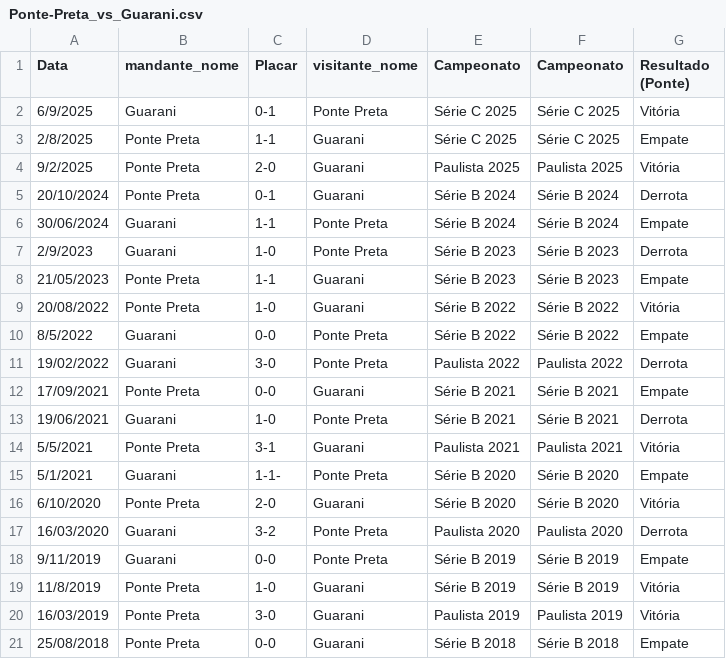
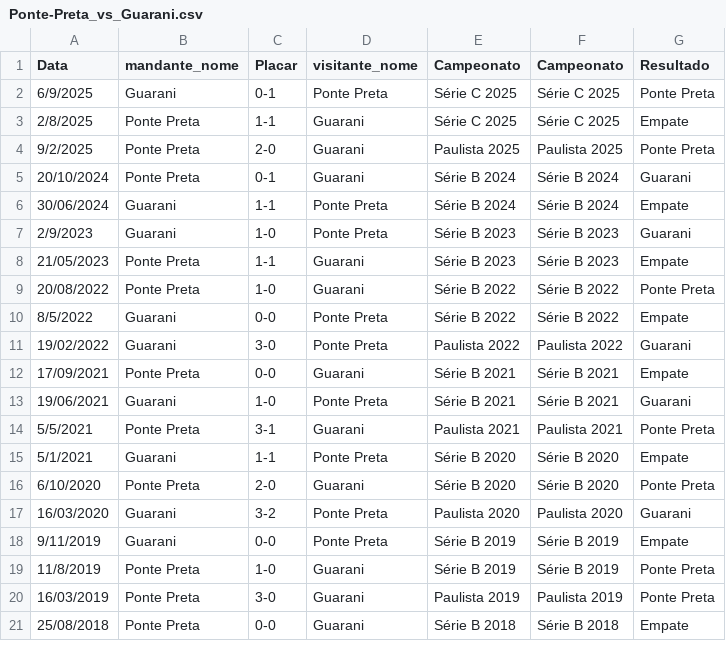
Before and after one commit to dacostaEF/loteca-inteligente, a CSV file: backend/models/Confrontos/Ponte-Preta_vs_Guarani.csv, drawn as a sheet.

```diff
--- a/backend/models/Confrontos/Ponte-Preta_vs_Guarani.csv
+++ b/backend/models/Confrontos/Ponte-Preta_vs_Guarani.csv
@@ -1,21 +1,21 @@
-Data,mandante_nome,Placar,visitante_nome,Campeonato,Campeonato,Resultado (Ponte)
-6/9/2025,Guarani,0-1,Ponte Preta,Série C 2025,Série C 2025,Vitória
+Data,mandante_nome,Placar,visitante_nome,Campeonato,Campeonato,Resultado
+6/9/2025,Guarani,0-1,Ponte Preta,Série C 2025,Série C 2025,Ponte Preta
 2/8/2025,Ponte Preta,1-1,Guarani,Série C 2025,Série C 2025,Empate
-9/2/2025,Ponte Preta,2-0,Guarani,Paulista 2025,Paulista 2025,Vitória
-20/10/2024,Ponte Preta,0-1,Guarani,Série B 2024,Série B 2024,Derrota
+9/2/2025,Ponte Preta,2-0,Guarani,Paulista 2025,Paulista 2025,Ponte Preta
+20/10/2024,Ponte Preta,0-1,Guarani,Série B 2024,Série B 2024,Guarani
 30/06/2024,Guarani,1-1,Ponte Preta,Série B 2024,Série B 2024,Empate
-2/9/2023,Guarani,1-0,Ponte Preta,Série B 2023,Série B 2023,Derrota
+2/9/2023,Guarani,1-0,Ponte Preta,Série B 2023,Série B 2023,Guarani
 21/05/2023,Ponte Preta,1-1,Guarani,Série B 2023,Série B 2023,Empate
-20/08/2022,Ponte Preta,1-0,Guarani,Série B 2022,Série B 2022,Vitória
+20/08/2022,Ponte Preta,1-0,Guarani,Série B 2022,Série B 2022,Ponte Preta
 8/5/2022,Guarani,0-0,Ponte Preta,Série B 2022,Série B 2022,Empate
-19/02/2022,Guarani,3-0,Ponte Preta,Paulista 2022,Paulista 2022,Derrota
+19/02/2022,Guarani,3-0,Ponte Preta,Paulista 2022,Paulista 2022,Guarani
 17/09/2021,Ponte Preta,0-0,Guarani,Série B 2021,Série B 2021,Empate
-19/06/2021,Guarani,1-0,Ponte Preta,Série B 2021,Série B 2021,Derrota
-5/5/2021,Ponte Preta,3-1,Guarani,Paulista 2021,Paulista 2021,Vitória
-5/1/2021,Guarani,1-1-,Ponte Preta,Série B 2020,Série B 2020,Empate
-6/10/2020,Ponte Preta,2-0,Guarani,Série B 2020,Série B 2020,Vitória
-16/03/2020,Guarani,3-2,Ponte Preta,Paulista 2020,Paulista 2020,Derrota
+19/06/2021,Guarani,1-0,Ponte Preta,Série B 2021,Série B 2021,Guarani
+5/5/2021,Ponte Preta,3-1,Guarani,Paulista 2021,Paulista 2021,Ponte Preta
+5/1/2021,Guarani,1-1,Ponte Preta,Série B 2020,Série B 2020,Empate
+6/10/2020,Ponte Preta,2-0,Guarani,Série B 2020,Série B 2020,Ponte Preta
+16/03/2020,Guarani,3-2,Ponte Preta,Paulista 2020,Paulista 2020,Guarani
 9/11/2019,Guarani,0-0,Ponte Preta,Série B 2019,Série B 2019,Empate
-11/8/2019,Ponte Preta,1-0,Guarani,Série B 2019,Série B 2019,Vitória
-16/03/2019,Ponte Preta,3-0,Guarani,Paulista 2019,Paulista 2019,Vitória
+11/8/2019,Ponte Preta,1-0,Guarani,Série B 2019,Série B 2019,Ponte Preta
+16/03/2019,Ponte Preta,3-0,Guarani,Paulista 2019,Paulista 2019,Ponte Preta
 25/08/2018,Ponte Preta,0-0,Guarani,Série B 2018,Série B 2018,Empate
```
Also changed, not shown: 9 other files.
